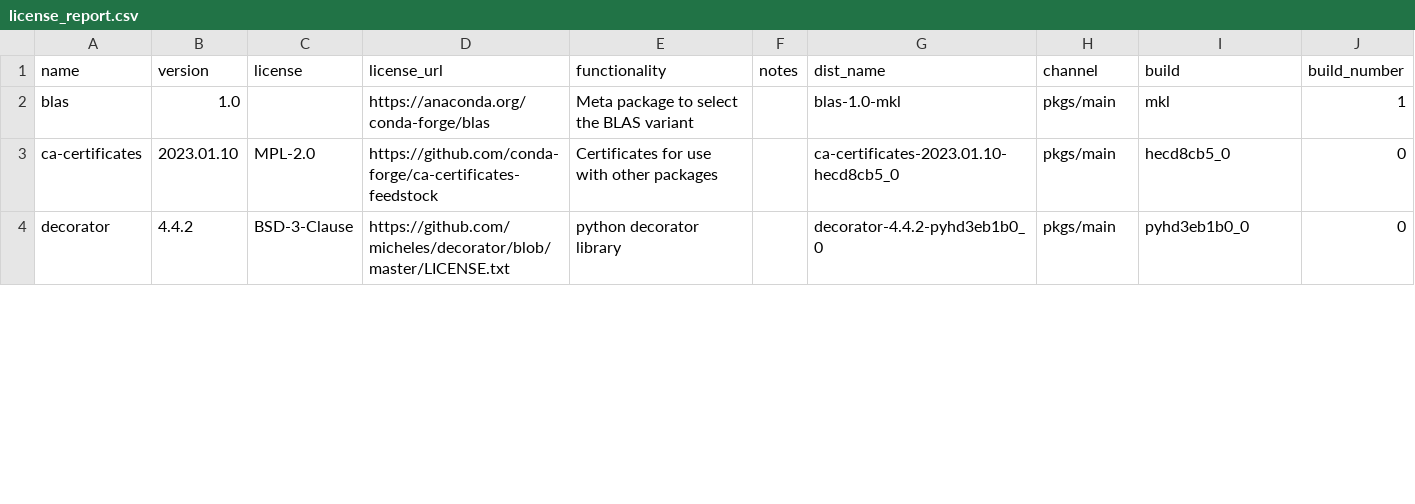
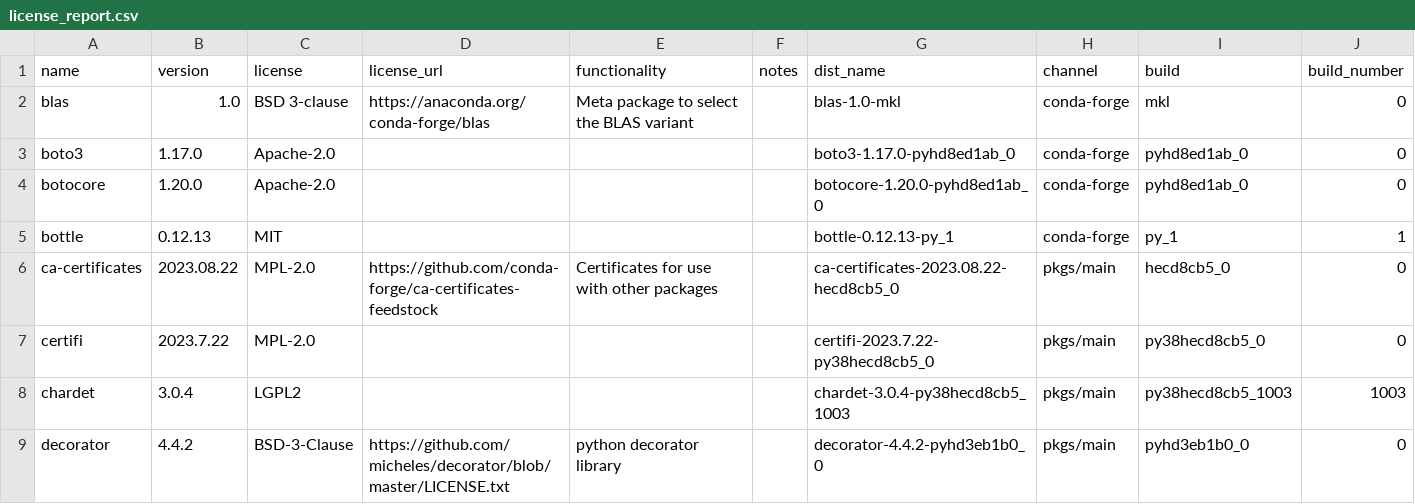
Before and after one commit to splunk/Splunk-python-for-scientific-computing, a CSV file: darwin_x86_64/license_report.csv, drawn as a sheet; only a part is shown; the diff covers the shown part only.

```diff
--- a/darwin_x86_64/license_report.csv
+++ b/darwin_x86_64/license_report.csv
@@ -1,4 +1,9 @@
 name,version,license,license_url,functionality,notes,dist_name,channel,build,build_number
-blas,1.0,,https://anaconda.org/conda-forge/blas,Meta package to select the BLAS variant,,blas-1.0-mkl,pkgs/main,mkl,1
-ca-certificates,2023.01.10,MPL-2.0,https://github.com/conda-forge/ca-certificates-feedstock,Certificates for use with other packages,,ca-certificates-2023.01.10-hecd8cb5_0,pkgs/main,hecd8cb5_0,0
+blas,1.0,BSD 3-clause,https://anaconda.org/conda-forge/blas,Meta package to select the BLAS variant,,blas-1.0-mkl,conda-forge,mkl,0
+boto3,1.17.0,Apache-2.0,,,,boto3-1.17.0-pyhd8ed1ab_0,conda-forge,pyhd8ed1ab_0,0
+botocore,1.20.0,Apache-2.0,,,,botocore-1.20.0-pyhd8ed1ab_0,conda-forge,pyhd8ed1ab_0,0
+bottle,0.12.13,MIT,,,,bottle-0.12.13-py_1,conda-forge,py_1,1
+ca-certificates,2023.08.22,MPL-2.0,https://github.com/conda-forge/ca-certificates-feedstock,Certificates for use with other packages,,ca-certificates-2023.08.22-hecd8cb5_0,pkgs/main,hecd8cb5_0,0
+certifi,2023.7.22,MPL-2.0,,,,certifi-2023.7.22-py38hecd8cb5_0,pkgs/main,py38hecd8cb5_0,0
+chardet,3.0.4,LGPL2,,,,chardet-3.0.4-py38hecd8cb5_1003,pkgs/main,py38hecd8cb5_1003,1003
 decorator,4.4.2,BSD-3-Clause,https://github.com/micheles/decorator/blob/master/LICENSE.txt,python decorator library,,decorator-4.4.2-pyhd3eb1b0_0,pkgs/main,pyhd3eb1b0_0,0
```
Also changed, not shown: 7 added rows, 1 removed row and 14 edited cells elsewhere in this file, 17 other files.
